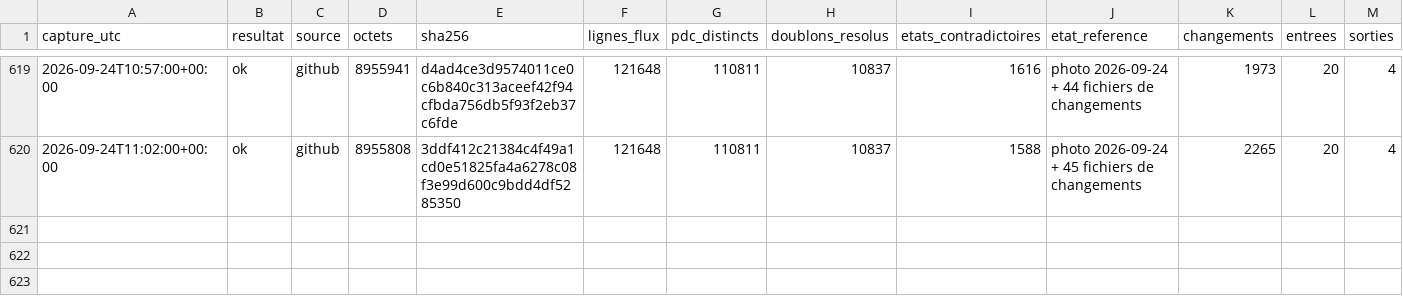
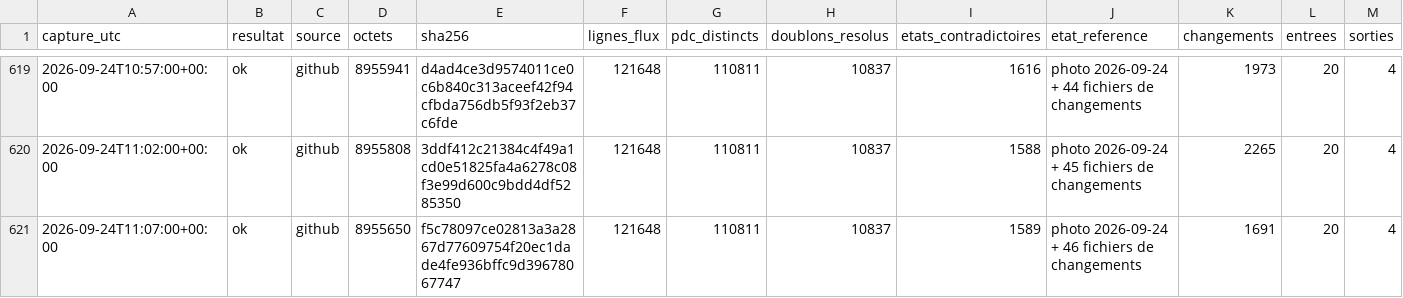
Before and after one commit to matheo-kandra/chargelab, a CSV file: data/collecte/journal/dynamique.csv, drawn as a sheet; only a part is shown, gaps mark what is left out; rows hold the shown columns only; the diff names each change by its address in the sheet, - before the commit and + after, or states it on an @@ line.

Commit message:
collecte locale 2026-09-24T11:07:05Z

```diff
--- a/data/collecte/journal/dynamique.csv
+++ b/data/collecte/journal/dynamique.csv
+row 621: 2026-09-24T11:07:00+00:00 | ok | github | 8955650 | f5c78097ce02813a3a2867d77609754f20ec1dade4fe936bffc9d39678067747 | 121648 | 110811 | 10837 | 1589 | photo 2026-09-24 + 46 fichiers de changements | 1691 | 20 | 4
```
Also changed, not shown: 1 other file.
